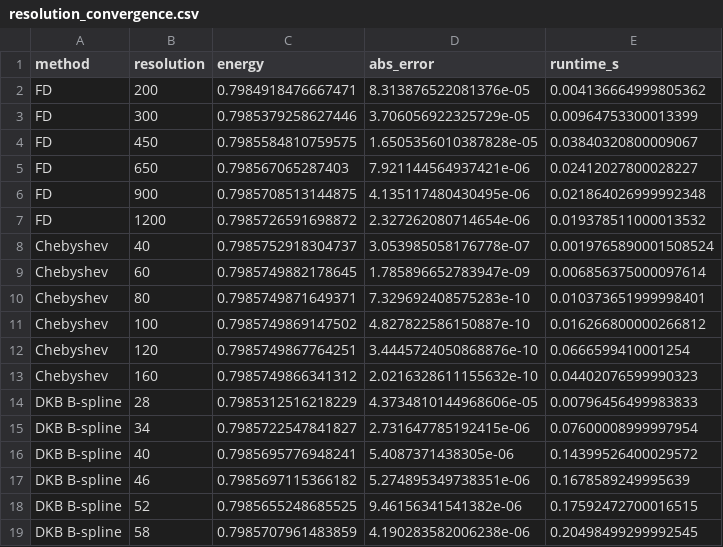
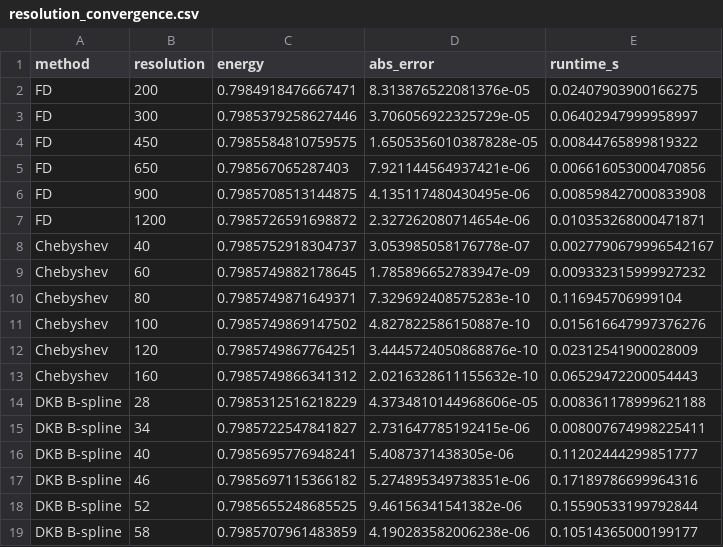
Before and after one commit to ozalloum/diracbench, a CSV file: data/resolution_convergence.csv, drawn as a sheet.

```diff
--- a/data/resolution_convergence.csv
+++ b/data/resolution_convergence.csv
@@ -1,19 +1,19 @@
 method,resolution,energy,abs_error,runtime_s
-FD,200,0.7984918476667471,8.313876522081376e-05,0.004136664999805362
-FD,300,0.7985379258627446,3.706056922325729e-05,0.00964753300013399
-FD,450,0.7985584810759575,1.6505356010387828e-05,0.03840320800009067
-FD,650,0.798567065287403,7.921144564937421e-06,0.02412027800028227
-FD,900,0.7985708513144875,4.135117480430495e-06,0.021864026999992348
-FD,1200,0.7985726591698872,2.327262080714654e-06,0.019378511000013532
-Chebyshev,40,0.7985752918304737,3.053985058176778e-07,0.0019765890001508524
-Chebyshev,60,0.7985749882178645,1.785896652783947e-09,0.006856375000097614
-Chebyshev,80,0.7985749871649371,7.329692408575283e-10,0.010373651999998401
-Chebyshev,100,0.7985749869147502,4.827822586150887e-10,0.016266800000266812
-Chebyshev,120,0.7985749867764251,3.4445724050868876e-10,0.0666599410001254
-Chebyshev,160,0.7985749866341312,2.0216328611155632e-10,0.04402076599990323
-DKB B-spline,28,0.7985312516218229,4.3734810144968606e-05,0.00796456499983833
-DKB B-spline,34,0.7985722547841827,2.731647785192415e-06,0.07600008999997954
-DKB B-spline,40,0.7985695776948241,5.4087371438305e-06,0.14399526400029572
-DKB B-spline,46,0.7985697115366182,5.274895349738351e-06,0.1678589249995639
-DKB B-spline,52,0.7985655248685525,9.46156341541382e-06,0.17592472700016515
-DKB B-spline,58,0.7985707961483859,4.190283582006238e-06,0.20498499299992545
+FD,200,0.7984918476667471,8.313876522081376e-05,0.02407903900166275
+FD,300,0.7985379258627446,3.706056922325729e-05,0.06402947999958997
+FD,450,0.7985584810759575,1.6505356010387828e-05,0.00844765899819322
+FD,650,0.798567065287403,7.921144564937421e-06,0.006616053000470856
+FD,900,0.7985708513144875,4.135117480430495e-06,0.008598427000833908
+FD,1200,0.7985726591698872,2.327262080714654e-06,0.010353268000471871
+Chebyshev,40,0.7985752918304737,3.053985058176778e-07,0.0027790679996542167
+Chebyshev,60,0.7985749882178645,1.785896652783947e-09,0.009332315999927232
+Chebyshev,80,0.7985749871649371,7.329692408575283e-10,0.116945706999104
+Chebyshev,100,0.7985749869147502,4.827822586150887e-10,0.015616647997376276
+Chebyshev,120,0.7985749867764251,3.4445724050868876e-10,0.02312541900028009
+Chebyshev,160,0.7985749866341312,2.0216328611155632e-10,0.06529472200054443
+DKB B-spline,28,0.7985312516218229,4.3734810144968606e-05,0.008361178999621188
+DKB B-spline,34,0.7985722547841827,2.731647785192415e-06,0.008007674998225411
+DKB B-spline,40,0.7985695776948241,5.4087371438305e-06,0.11202444299851777
+DKB B-spline,46,0.7985697115366182,5.274895349738351e-06,0.17189786699964316
+DKB B-spline,52,0.7985655248685525,9.46156341541382e-06,0.15590533199792844
+DKB B-spline,58,0.7985707961483859,4.190283582006238e-06,0.10514365000199177
```
Also changed, not shown: data/error_analysis.csv, data/performance_benchmark.csv, 48 other files.
